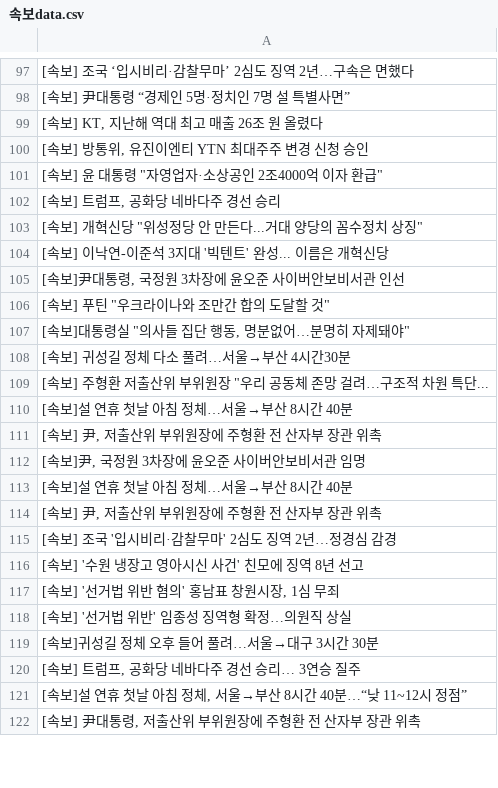
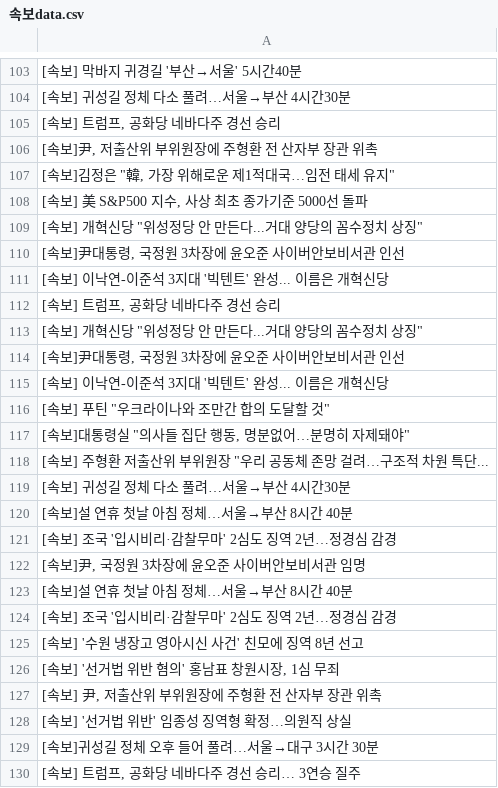
Before and after one commit to devopspark/GitNews, a CSV file: 속보data.csv, drawn as a sheet; only a part is shown, gaps mark what is left out; the shorter side is filled out with more unchanged rows; the diff covers the shown part only.

Commit message:
뉴스데이터 수집

```diff
--- a/속보data.csv
+++ b/속보data.csv
@@ -97,19 +103,22 @@
-[속보] 조국 ‘입시비리·감찰무마’ 2심도 징역 2년…구속은 면했다
-[속보] 尹대통령 “경제인 5명·정치인 7명 설 특별사면”
-"[속보] KT, 지난해 역대 최고 매출 26조 원 올렸다"
-"[속보] 방통위, 유진이엔티 YTN 최대주주 변경 신청 승인"
-"[속보] 윤 대통령 ""자영업자·소상공인 2조4000억 이자 환급"""
+[속보] 막바지 귀경길 '부산→서울' 5시간40분
+[속보] 귀성길 정체 다소 풀려…서울→부산 4시간30분
+"[속보] 트럼프, 공화당 네바다주 경선 승리"
+"[속보]尹, 저출산위 부위원장에 주형환 전 산자부 장관 위촉"
+"[속보]김정은 ""韓, 가장 위해로운 제1적대국…임전 태세 유지"""
+"[속보] 美 S&P500 지수, 사상 최초 종가기준 5000선 돌파"
+"[속보] 개혁신당 ""위성정당 안 만든다...거대 양당의 꼼수정치 상징"""
+"[속보]尹대통령, 국정원 3차장에 윤오준 사이버안보비서관 인선"
+[속보] 이낙연-이준석 3지대 '빅텐트' 완성... 이름은 개혁신당
 "[속보] 트럼프, 공화당 네바다주 경선 승리"
 "[속보] 개혁신당 ""위성정당 안 만든다...거대 양당의 꼼수정치 상징"""
+"[속보]尹대통령, 국정원 3차장에 윤오준 사이버안보비서관 인선"
 [속보] 이낙연-이준석 3지대 '빅텐트' 완성... 이름은 개혁신당
-"[속보]尹대통령, 국정원 3차장에 윤오준 사이버안보비서관 인선"
 "[속보] 푸틴 ""우크라이나와 조만간 합의 도달할 것"""
 "[속보]대통령실 ""의사들 집단 행동, 명분없어…분명히 자제돼야"""
+"[속보] 주형환 저출산위 부위원장 ""우리 공동체 존망 걸려…구조적 차원 특단..."
 [속보] 귀성길 정체 다소 풀려…서울→부산 4시간30분
-"[속보] 주형환 저출산위 부위원장 ""우리 공동체 존망 걸려…구조적 차원 특단..."
 [속보]설 연휴 첫날 아침 정체…서울→부산 8시간 40분
-"[속보] 尹, 저출산위 부위원장에 주형환 전 산자부 장관 위촉"
+[속보] 조국 '입시비리·감찰무마' 2심도 징역 2년…정경심 감경
 "[속보]尹, 국정원 3차장에 윤오준 사이버안보비서관 임명"
 [속보]설 연휴 첫날 아침 정체…서울→부산 8시간 40분
-"[속보] 尹, 저출산위 부위원장에 주형환 전 산자부 장관 위촉"
 [속보] 조국 '입시비리·감찰무마' 2심도 징역 2년…정경심 감경
@@ -117,2 +126,3 @@
 "[속보] '선거법 위반 혐의' 홍남표 창원시장, 1심 무죄"
+"[속보] 尹, 저출산위 부위원장에 주형환 전 산자부 장관 위촉"
 [속보] '선거법 위반' 임종성 징역형 확정…의원직 상실
```
Also changed, not shown: 17 added rows, 10 removed rows, 42 moved rows and 8 edited cells elsewhere in this file.
